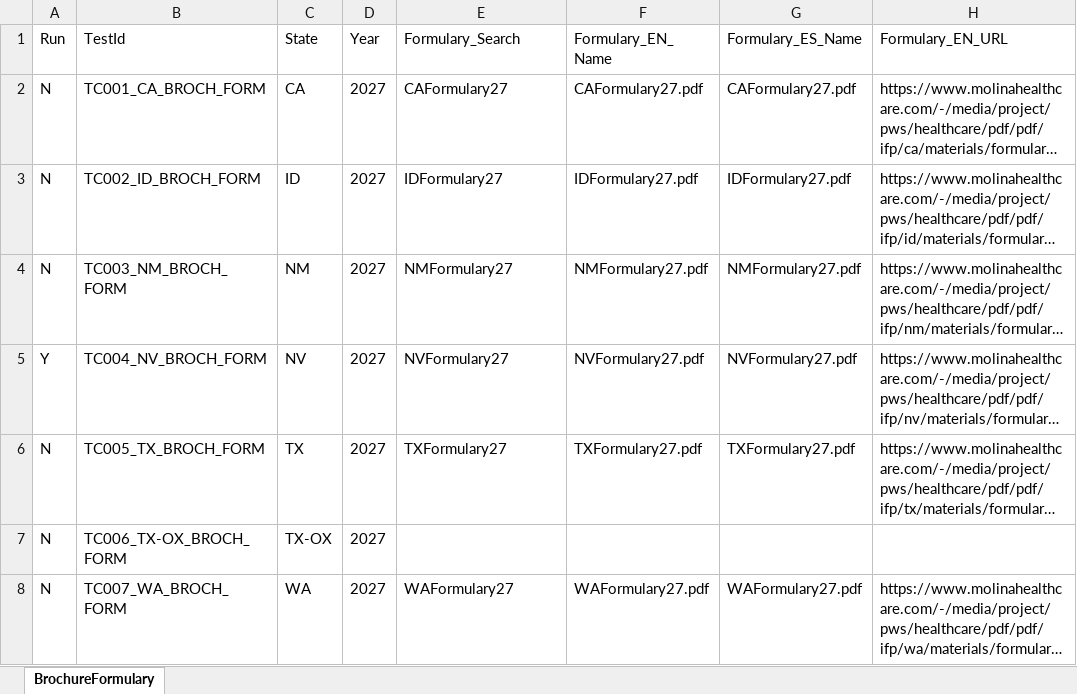
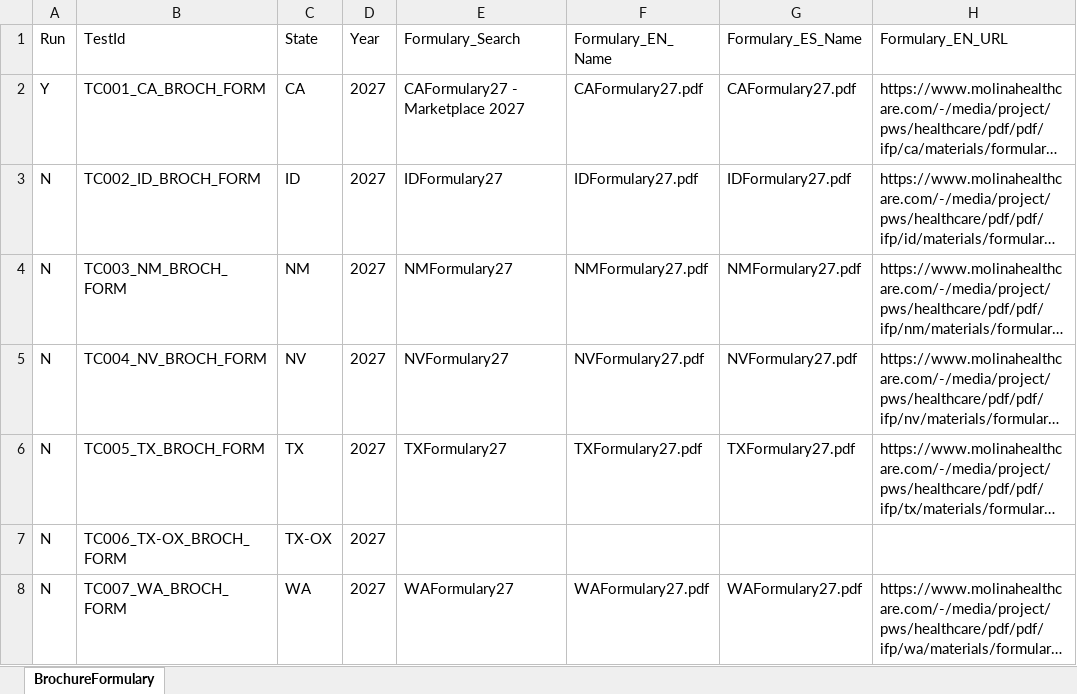
Before and after one commit to Tarun-automatio/Marketplace_Tarun, an Excel workbook: data/marketplace/MarketplaceBrochureFormularyData.xlsx, sheet BrochureFormulary, drawn as a sheet; only a part is shown; long unchanged cells end in …; values as stored, in another font and other column widths than the file's, no borders; the diff names each change by its address in the sheet, - before the commit and + after, or states it on an @@ line.

```diff
--- a/data/marketplace/MarketplaceBrochureFormularyData.xlsx (sheet BrochureFormulary)
+++ b/data/marketplace/MarketplaceBrochureFormularyData.xlsx (sheet BrochureFormulary)
-A2 (Run): N
+A2 (Run): Y
-E2 (Formulary_Search): CAFormulary27
+E2 (Formulary_Search): CAFormulary27 - Marketplace 2027
-A5 (Run): Y
+A5 (Run): N
```
Also changed, not shown: data/marketplace/MarketplacePlansData.xlsx, data/marketplace/MarketplaceSitecoreDocsData.xlsx, 9 other files.
